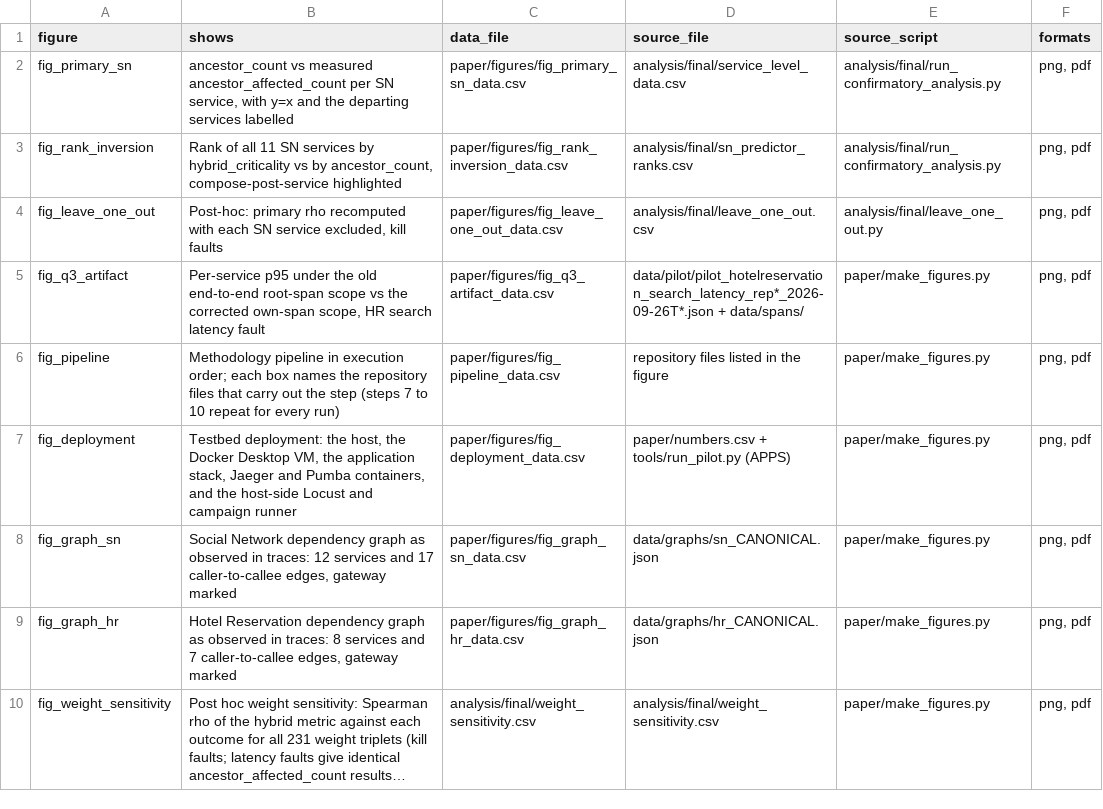
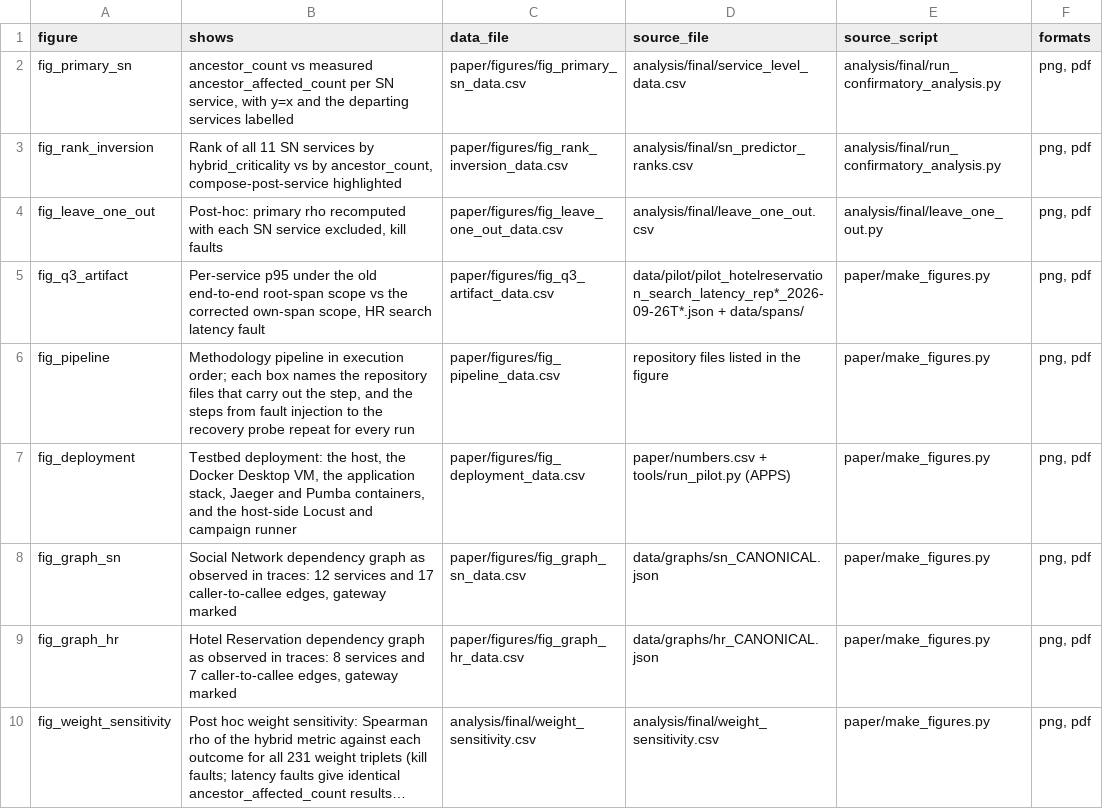
Before and after one commit to Daxx133-bot/project-1, a CSV file: paper/figures/figures_index.csv, drawn as a sheet; long unchanged cells end in ….

```diff
--- a/paper/figures/figures_index.csv
+++ b/paper/figures/figures_index.csv
@@ -5,3 +5,3 @@ fig_leave_one_out,"Post-hoc: primary rho recomputed with each SN service exclude
 fig_q3_artifact,"Per-service p95 under the old end-to-end root-span scope vs the corrected own-span scope, HR search latency fault",paper/figures/fig_q3_artifact_data.csv,data/pilot/pilot_hotelreservation_search_latency_rep*_2026-09-26T*.json + data/spans/,paper/make_figures.py,"png, pdf"
-fig_pipeline,Methodology pipeline in execution order; each box names the repository files that carry out the step (steps 7 to 10 repeat for every run),paper/figures/fig_pipeline_data.csv,repository files listed in the figure,paper/make_figures.py,"png, pdf"
+fig_pipeline,"Methodology pipeline in execution order; each box names the repository files that carry out the step, and the steps from fault injection to the recovery probe repeat for every run",paper/figures/fig_pipeline_data.csv,repository files listed in the figure,paper/make_figures.py,"png, pdf"
 fig_deployment,"Testbed deployment: the host, the Docker Desktop VM, the application stack, Jaeger and Pumba containers, and the host-side Locust and campaign runner",paper/figures/fig_deployment_data.csv,paper/numbers.csv + tools/run_pilot.py (APPS),paper/make_figures.py,"png, pdf"
```
Also changed, not shown: paper/INDEX.csv, paper/numbers.csv, 45 other files.
